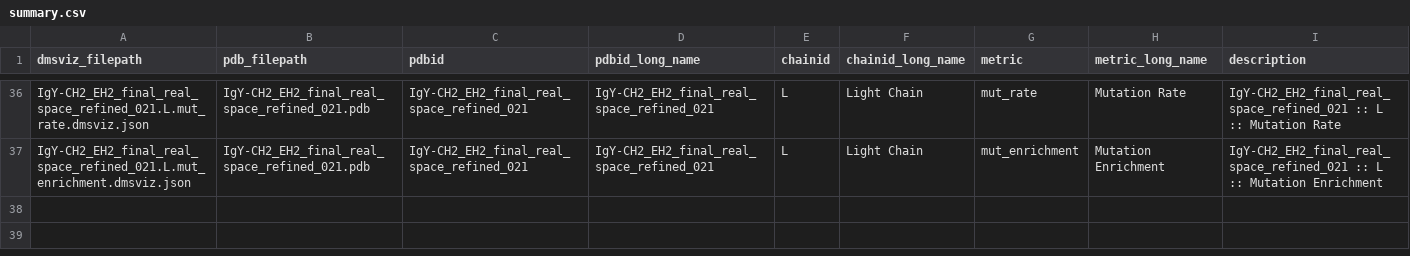
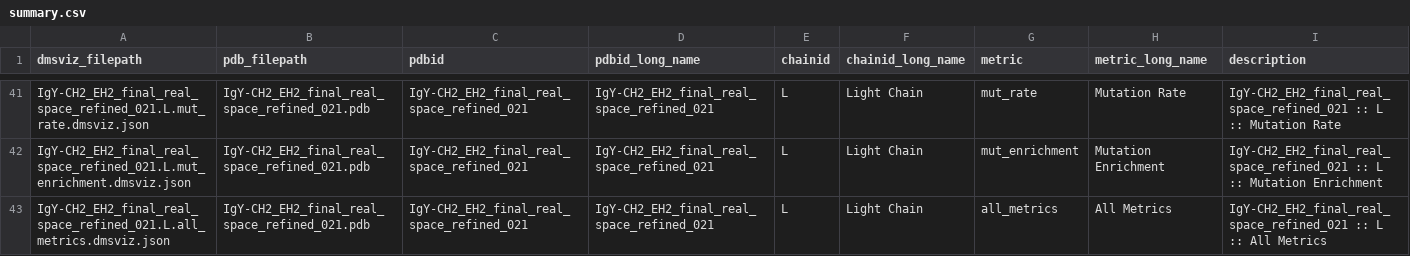
Before and after one commit to matsengrp/gcreplay-viz, a CSV file: data/metadata/summary.csv, drawn as a sheet; only a part is shown, gaps mark what is left out; the diff covers the shown part only.

Commit message:
Updated all_metrics field

```diff
--- a/data/metadata/summary.csv
+++ b/data/metadata/summary.csv
@@ -37 +42,2 @@ IgY-CH2_EH2_final_real_space_refined_021.L.mut_rate.dmsviz.json,IgY-CH2_EH2_fina
 IgY-CH2_EH2_final_real_space_refined_021.L.mut_enrichment.dmsviz.json,IgY-CH2_EH2_final_real_space_refined_021.pdb,IgY-CH2_EH2_final_real_space_refined_021,IgY-CH2_EH2_final_real_space_refined_021,L,Light Chain,mut_enrichment,Mutation Enrichment,IgY-CH2_EH2_final_real_space_refined_021 :: L :: Mutation Enrichment
+IgY-CH2_EH2_final_real_space_refined_021.L.all_metrics.dmsviz.json,IgY-CH2_EH2_final_real_space_refined_021.pdb,IgY-CH2_EH2_final_real_space_refined_021,IgY-CH2_EH2_final_real_space_refined_021,L,Light Chain,all_metrics,All Metrics,IgY-CH2_EH2_final_real_space_refined_021 :: L :: All Metrics
```
Also changed, not shown: 5 added rows elsewhere in this file, 44 other files.
